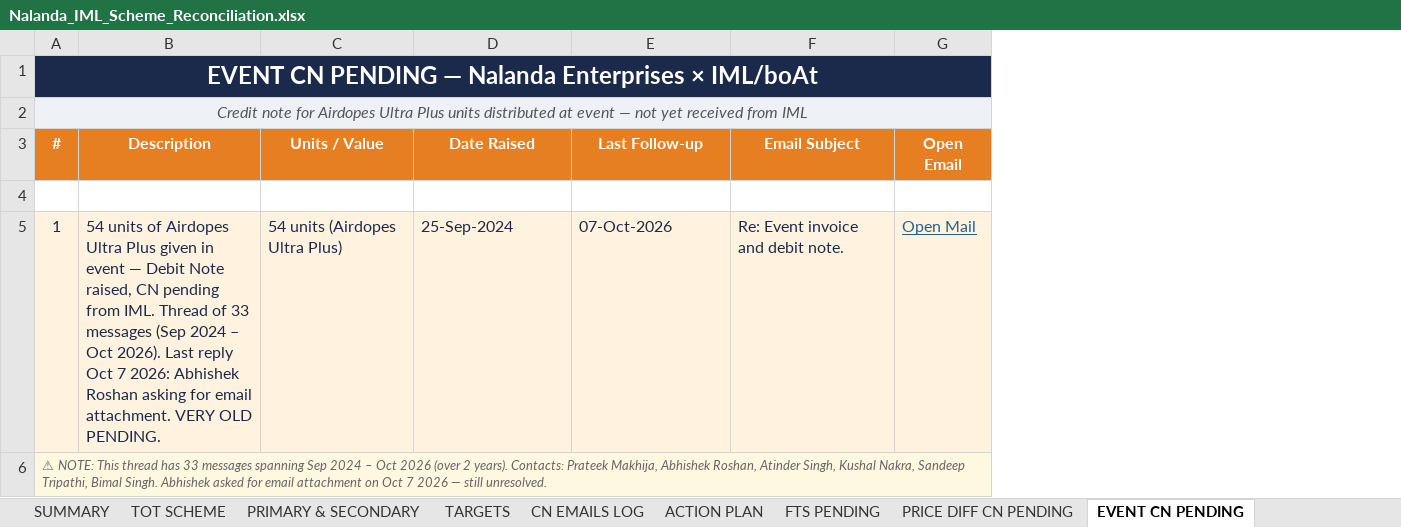
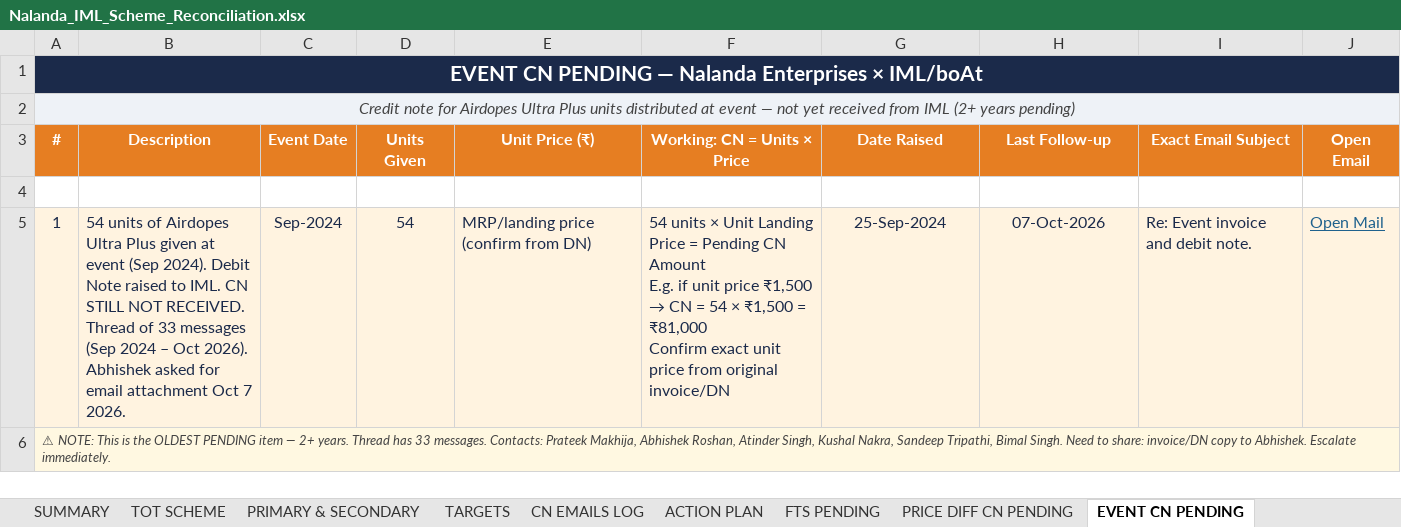
Before and after one commit to laveshne19/myaiproject, an Excel workbook: Nalanda_IML_Scheme_Reconciliation.xlsx, sheet EVENT CN PENDING, drawn as a sheet; values as stored, in another font and other column widths than the file's, no borders; removed rows and columns are numbered as before the commit, all else as after; ↵ is a line break in a cell; the diff names each change by its address in the sheet, - before the commit and + after, or states it on an @@ line.

```diff
--- a/Nalanda_IML_Scheme_Reconciliation.xlsx (sheet EVENT CN PENDING)
+++ b/Nalanda_IML_Scheme_Reconciliation.xlsx (sheet EVENT CN PENDING)
-column C (Units / Value), row 5: 54 units (Airdopes Ultra Plus)
+column C (Event Date), row 5: Sep-2024
+column D (Units Given), row 5: 54
+column E (Unit Price (₹)), row 5: MRP/landing price (confirm from DN)
+column F (Working: CN = Units × Price), row 5: 54 units × Unit Landing Price = Pending CN Amount ↵ E.g. if unit price ₹1,500 → CN = 54 × ₹1,500 = ₹81,000 ↵ Confirm exact unit price from original invoice/DN
@@ A1 text size: smaller @@
-A2 (#): …from IML
+A2 (#): …from IML (2+ years pending)
-I3: Email Subject
+I3: Exact Email Subject
-B5 (Description): …Plus given in event — Debit Note raised, CN pending from IML. Thread of 33 messages (Sep 2024 – Oct 2026). Last reply Oct 7 2026: Abhishek Roshan asking for email attachment. VERY OLD PENDING.
+B5 (Description): …Plus given at event (Sep 2024). Debit Note raised to IML. CN STILL NOT RECEIVED. Thread of 33 messages (Sep 2024 – Oct 2026). Abhishek asked for email attachment Oct 7 2026.
-G5:H5 alignment: left
+G5:H5 alignment: center
-A6 (#): …NOTE: This thread has 33 messages spanning Sep 2024 – Oct 2026 (over 2 years). Contacts: Prateek Makhija, Abhishek Roshan, Atinder Singh, Kushal Nakra, Sandeep Tripathi, Bimal Singh. Abhishek asked for email attachment on Oct 7 2026 — still unresolved.
+A6 (#): …NOTE: This is the OLDEST PENDING item — 2+ years. Thread has 33 messages. Contacts: Prateek Makhija, Abhishek Roshan, Atinder Singh, Kushal Nakra, Sandeep Tripathi, Bimal Singh. Need to share: invoice/DN copy to Abhishek. Escalate immediately.
-A6 text colour: #666666
+A6 text colour: #444444
```
Also changed, not shown: sheet PRICE DIFF CN PENDING, sheet FOLLOW-UP REMINDERS, sheet FTS PENDING, sheet SUBD CN PENDING, sheet DOA PENDING (REBUILT), sheet SHORTAGE CN PENDING (REBUILT), 2 more sheets.
